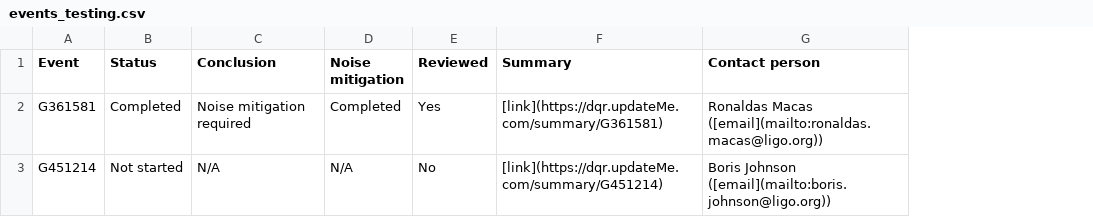
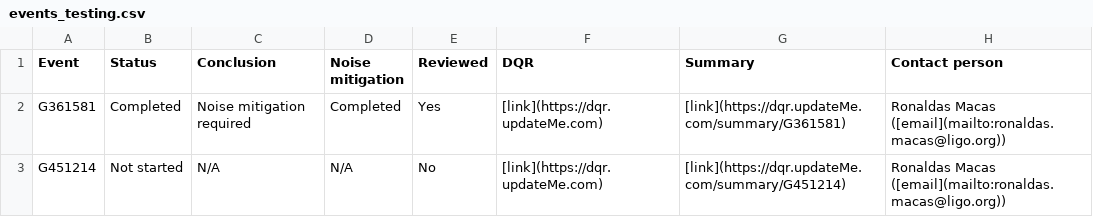
Before and after one commit to siddharth101/event_validation, a CSV file: data/events_testing.csv, drawn as a sheet; addresses are those after the commit; the diff names each change by its address in the sheet, - before the commit and + after, or states it on an @@ line.

```diff
--- a/data/events_testing.csv
+++ b/data/events_testing.csv
+column F (DQR), rows 2-3: [link](https://dqr.updateMe.com) | [link](https://dqr.updateMe.com)
-H3 (Contact person): Boris Johnson ([email](mailto:boris.johnson@ligo.org))
+H3 (Contact person): Ronaldas Macas ([email](mailto:ronaldas.macas@ligo.org))
```
Also changed, not shown: data/rota_testing.csv, 3 other files.
